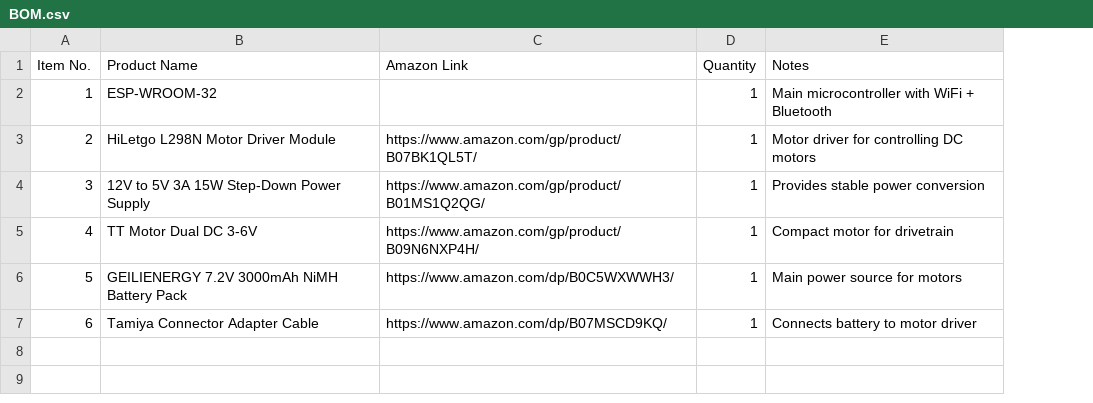
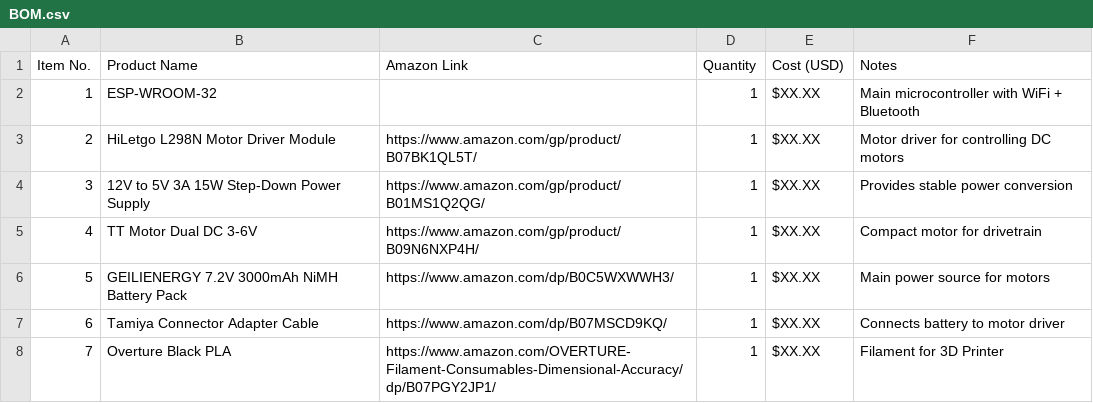
Before and after one commit to Kings-Indian/MyFirstRobotCAD, a CSV file: BOM.csv, drawn as a sheet; the diff names each change by its address in the sheet, - before the commit and + after, or states it on an @@ line.

Commit message:
Update BOM.csv

```diff
--- a/BOM.csv
+++ b/BOM.csv
+column E (Cost (USD)), rows 2-7: all $XX.XX
+row 8: 7 | Overture Black PLA | https://www.amazon.com/OVERTURE-Filament-Consumables-Dimensional-Accuracy/dp/B07PGY2JP1/ | 1 | $XX.XX | Filament for 3D Printer
```
